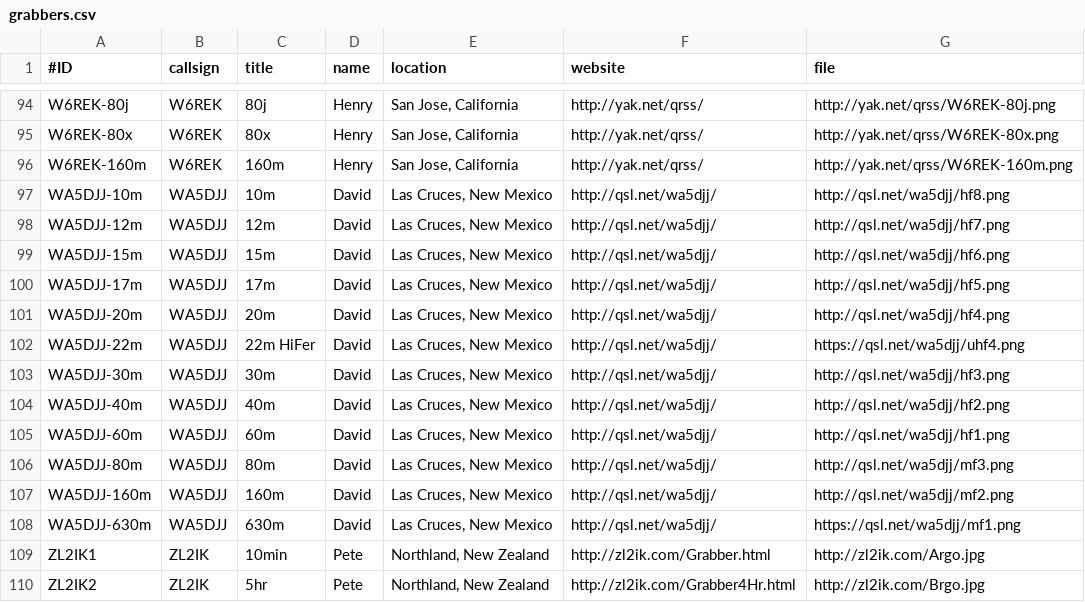
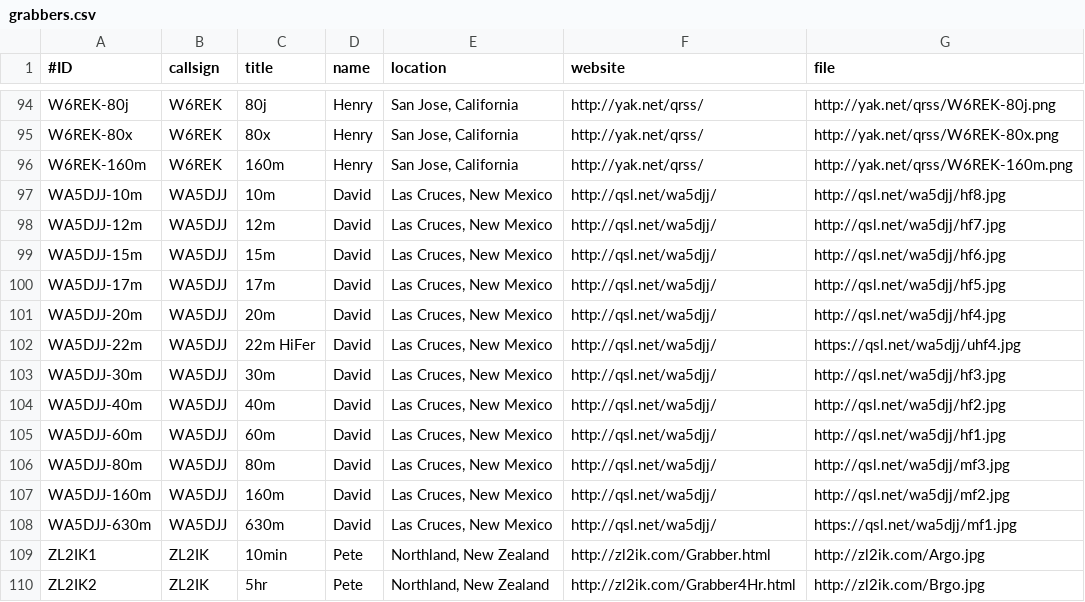
Before and after one commit to swharden/QRSSplus, a CSV file: grabbers.csv, drawn as a sheet; only a part is shown, gaps mark what is left out.

Commit message:
Back to jpgs at WA5DJJ's request.

```diff
--- a/grabbers.csv
+++ b/grabbers.csv
@@ -96,14 +96,14 @@ W6REK-80x,W6REK,80x,Henry,"San Jose, California",http://yak.net/qrss/,http://yak
 W6REK-160m,W6REK,160m,Henry,"San Jose, California",http://yak.net/qrss/,http://yak.net/qrss/W6REK-160m.png
-WA5DJJ-10m,WA5DJJ,10m,David,"Las Cruces, New Mexico",http://qsl.net/wa5djj/,http://qsl.net/wa5djj/hf8.png
-WA5DJJ-12m,WA5DJJ,12m,David,"Las Cruces, New Mexico",http://qsl.net/wa5djj/,http://qsl.net/wa5djj/hf7.png
-WA5DJJ-15m,WA5DJJ,15m,David,"Las Cruces, New Mexico",http://qsl.net/wa5djj/,http://qsl.net/wa5djj/hf6.png
-WA5DJJ-17m,WA5DJJ,17m,David,"Las Cruces, New Mexico",http://qsl.net/wa5djj/,http://qsl.net/wa5djj/hf5.png
-WA5DJJ-20m,WA5DJJ,20m,David,"Las Cruces, New Mexico",http://qsl.net/wa5djj/,http://qsl.net/wa5djj/hf4.png
-WA5DJJ-22m,WA5DJJ,22m HiFer,David,"Las Cruces, New Mexico",http://qsl.net/wa5djj/,https://qsl.net/wa5djj/uhf4.png
-WA5DJJ-30m,WA5DJJ,30m,David,"Las Cruces, New Mexico",http://qsl.net/wa5djj/,http://qsl.net/wa5djj/hf3.png
-WA5DJJ-40m,WA5DJJ,40m,David,"Las Cruces, New Mexico",http://qsl.net/wa5djj/,http://qsl.net/wa5djj/hf2.png
-WA5DJJ-60m,WA5DJJ,60m,David,"Las Cruces, New Mexico",http://qsl.net/wa5djj/,http://qsl.net/wa5djj/hf1.png
-WA5DJJ-80m,WA5DJJ,80m,David,"Las Cruces, New Mexico",http://qsl.net/wa5djj/,http://qsl.net/wa5djj/mf3.png
-WA5DJJ-160m,WA5DJJ,160m,David,"Las Cruces, New Mexico",http://qsl.net/wa5djj/,http://qsl.net/wa5djj/mf2.png
-WA5DJJ-630m,WA5DJJ,630m,David,"Las Cruces, New Mexico",http://qsl.net/wa5djj/,https://qsl.net/wa5djj/mf1.png
+WA5DJJ-10m,WA5DJJ,10m,David,"Las Cruces, New Mexico",http://qsl.net/wa5djj/,http://qsl.net/wa5djj/hf8.jpg
+WA5DJJ-12m,WA5DJJ,12m,David,"Las Cruces, New Mexico",http://qsl.net/wa5djj/,http://qsl.net/wa5djj/hf7.jpg
+WA5DJJ-15m,WA5DJJ,15m,David,"Las Cruces, New Mexico",http://qsl.net/wa5djj/,http://qsl.net/wa5djj/hf6.jpg
+WA5DJJ-17m,WA5DJJ,17m,David,"Las Cruces, New Mexico",http://qsl.net/wa5djj/,http://qsl.net/wa5djj/hf5.jpg
+WA5DJJ-20m,WA5DJJ,20m,David,"Las Cruces, New Mexico",http://qsl.net/wa5djj/,http://qsl.net/wa5djj/hf4.jpg
+WA5DJJ-22m,WA5DJJ,22m HiFer,David,"Las Cruces, New Mexico",http://qsl.net/wa5djj/,https://qsl.net/wa5djj/uhf4.jpg
+WA5DJJ-30m,WA5DJJ,30m,David,"Las Cruces, New Mexico",http://qsl.net/wa5djj/,http://qsl.net/wa5djj/hf3.jpg
+WA5DJJ-40m,WA5DJJ,40m,David,"Las Cruces, New Mexico",http://qsl.net/wa5djj/,http://qsl.net/wa5djj/hf2.jpg
+WA5DJJ-60m,WA5DJJ,60m,David,"Las Cruces, New Mexico",http://qsl.net/wa5djj/,http://qsl.net/wa5djj/hf1.jpg
+WA5DJJ-80m,WA5DJJ,80m,David,"Las Cruces, New Mexico",http://qsl.net/wa5djj/,http://qsl.net/wa5djj/mf3.jpg
+WA5DJJ-160m,WA5DJJ,160m,David,"Las Cruces, New Mexico",http://qsl.net/wa5djj/,http://qsl.net/wa5djj/mf2.jpg
+WA5DJJ-630m,WA5DJJ,630m,David,"Las Cruces, New Mexico",http://qsl.net/wa5djj/,https://qsl.net/wa5djj/mf1.jpg
 ZL2IK1,ZL2IK,10min,Pete,"Northland, New Zealand",http://zl2ik.com/Grabber.html,http://zl2ik.com/Argo.jpg
```
